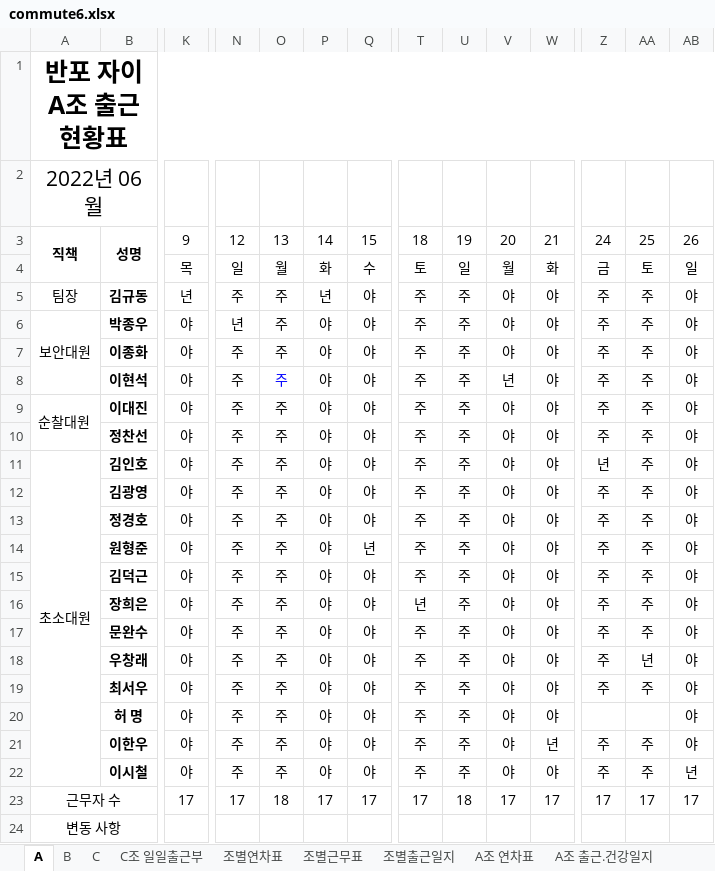
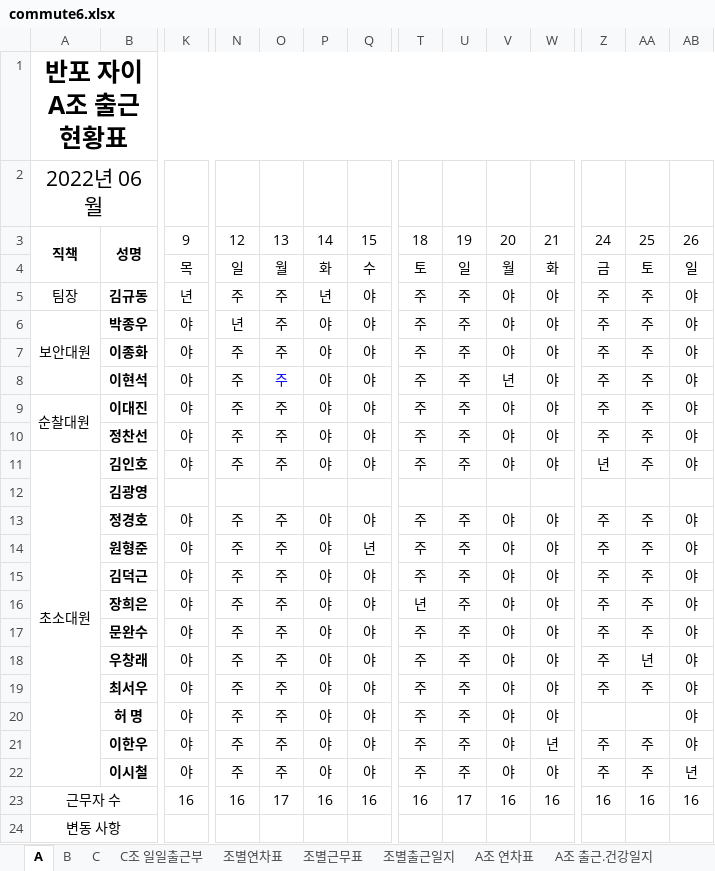
Before and after one commit to MeetLuck/kivystartpage, an Excel workbook: commute6.xlsx, sheet A, drawn as a sheet; only a part is shown, gaps mark what is left out; values as stored, in another font and other column widths than the file's, no borders; conditional formats not drawn; the diff covers the shown part only; the diff names each change by its address in the sheet, - before the commit and + after, or states it on an @@ line.

```diff
--- a/commute6.xlsx (sheet A)
+++ b/commute6.xlsx (sheet A)
-K12: 야
+K12: (empty)
-N12: 주
+N12: (empty)
-O12: 주
+O12: (empty)
-P12: 야
+P12: (empty)
-Q12: 야
+Q12: (empty)
-T12: 주
+T12: (empty)
-U12: 주
+U12: (empty)
-V12: 야
+V12: (empty)
-W12: 야
+W12: (empty)
-Z12: 주
+Z12: (empty)
-AA12: 주
+AA12: (empty)
-AB12: 야
+AB12: (empty)
-K23: 17
+K23: 16
-N23: 17
+N23: 16
-O23: 18
+O23: 17
-P23: 17
+P23: 16
-Q23: 17
+Q23: 16
-T23: 17
+T23: 16
-U23: 18
+U23: 17
-V23: 17
+V23: 16
-W23: 17
+W23: 16
-Z23: 17
+Z23: 16
-AA23: 17
+AA23: 16
-AB23: 17
+AB23: 16
```
Also changed, not shown: 12 edited cells elsewhere in this sheet, sheet C, sheet 조별연차표, 12 other files.
